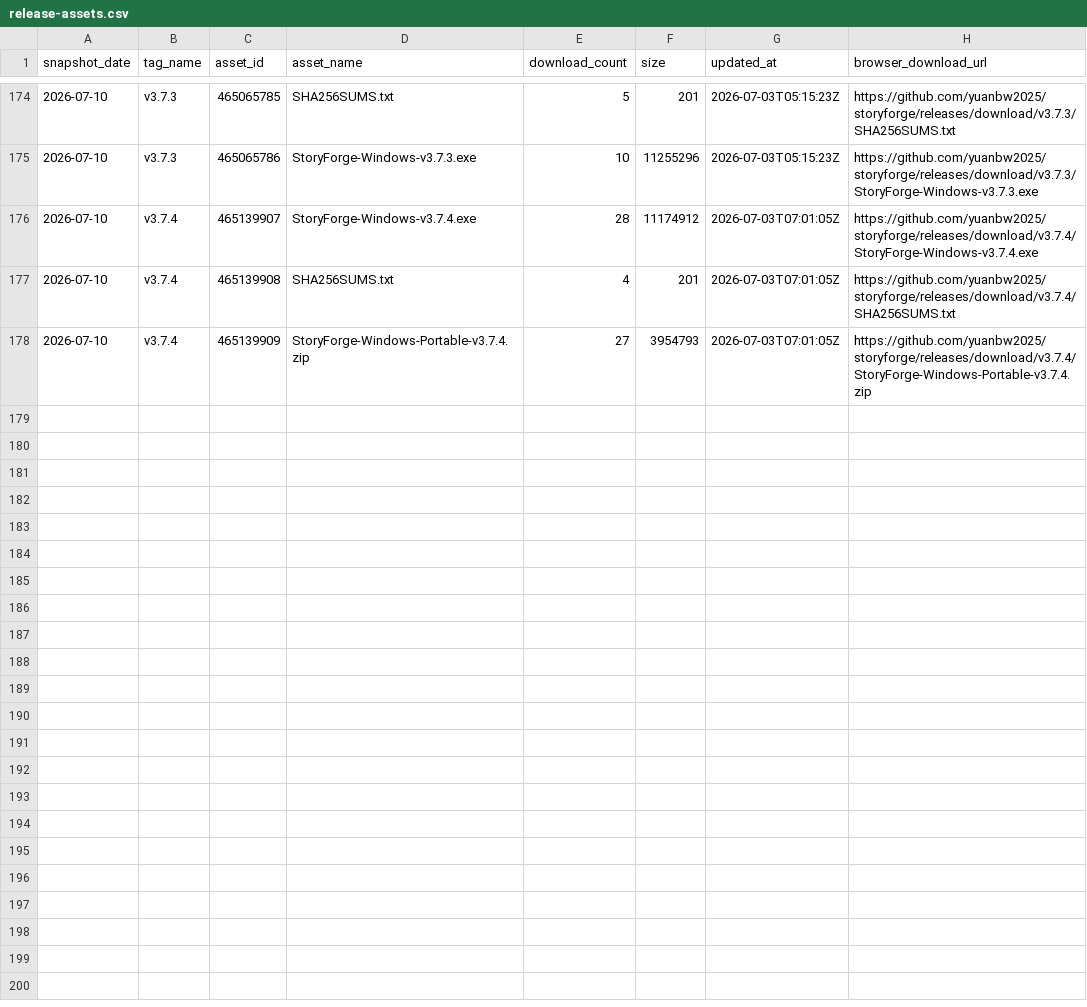
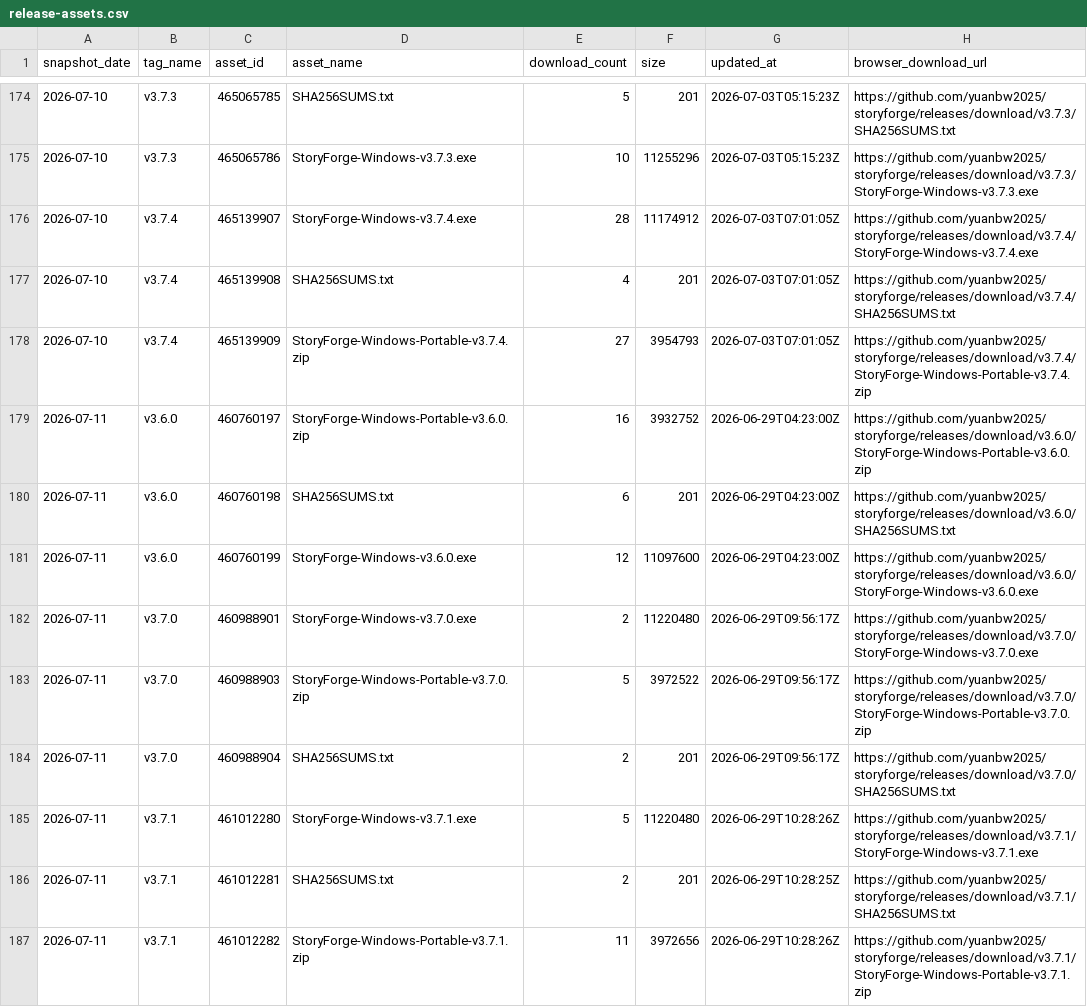
Before and after one commit to zhong2312/storyforge, a CSV file: data/traffic/release-assets.csv, drawn as a sheet; only a part is shown, gaps mark what is left out; the diff covers the shown part only; the diff names each change by its address in the sheet, - before the commit and + after, or states it on an @@ line.

```diff
--- a/data/traffic/release-assets.csv
+++ b/data/traffic/release-assets.csv
+row 179: 2026-07-11 | v3.6.0 | 460760197 | StoryForge-Windows-Portable-v3.6.0.zip | 16 | 3932752 | 2026-06-29T04:23:00Z | https://github.com/yuanbw2025/storyforge/releases/download/v3.6.0/StoryForge-Windows-Portable-v3.6.0.zip
+row 180: 2026-07-11 | v3.6.0 | 460760198 | SHA256SUMS.txt | 6 | 201 | 2026-06-29T04:23:00Z | https://github.com/yuanbw2025/storyforge/releases/download/v3.6.0/SHA256SUMS.txt
+row 181: 2026-07-11 | v3.6.0 | 460760199 | StoryForge-Windows-v3.6.0.exe | 12 | 11097600 | 2026-06-29T04:23:00Z | https://github.com/yuanbw2025/storyforge/releases/download/v3.6.0/StoryForge-Windows-v3.6.0.exe
+row 182: 2026-07-11 | v3.7.0 | 460988901 | StoryForge-Windows-v3.7.0.exe | 2 | 11220480 | 2026-06-29T09:56:17Z | https://github.com/yuanbw2025/storyforge/releases/download/v3.7.0/StoryForge-Windows-v3.7.0.exe
+row 183: 2026-07-11 | v3.7.0 | 460988903 | StoryForge-Windows-Portable-v3.7.0.zip | 5 | 3972522 | 2026-06-29T09:56:17Z | https://github.com/yuanbw2025/storyforge/releases/download/v3.7.0/StoryForge-Windows-Portable-v3.7.0.zip
+row 184: 2026-07-11 | v3.7.0 | 460988904 | SHA256SUMS.txt | 2 | 201 | 2026-06-29T09:56:17Z | https://github.com/yuanbw2025/storyforge/releases/download/v3.7.0/SHA256SUMS.txt
+row 185: 2026-07-11 | v3.7.1 | 461012280 | StoryForge-Windows-v3.7.1.exe | 5 | 11220480 | 2026-06-29T10:28:26Z | https://github.com/yuanbw2025/storyforge/releases/download/v3.7.1/StoryForge-Windows-v3.7.1.exe
+row 186: 2026-07-11 | v3.7.1 | 461012281 | SHA256SUMS.txt | 2 | 201 | 2026-06-29T10:28:25Z | https://github.com/yuanbw2025/storyforge/releases/download/v3.7.1/SHA256SUMS.txt
+row 187: 2026-07-11 | v3.7.1 | 461012282 | StoryForge-Windows-Portable-v3.7.1.zip | 11 | 3972656 | 2026-06-29T10:28:26Z | https://github.com/yuanbw2025/storyforge/releases/download/v3.7.1/StoryForge-Windows-Portable-v3.7.1.zip
```
Also changed, not shown: 9 added rows elsewhere in this file, data/traffic/clones.csv, data/traffic/views.csv.
